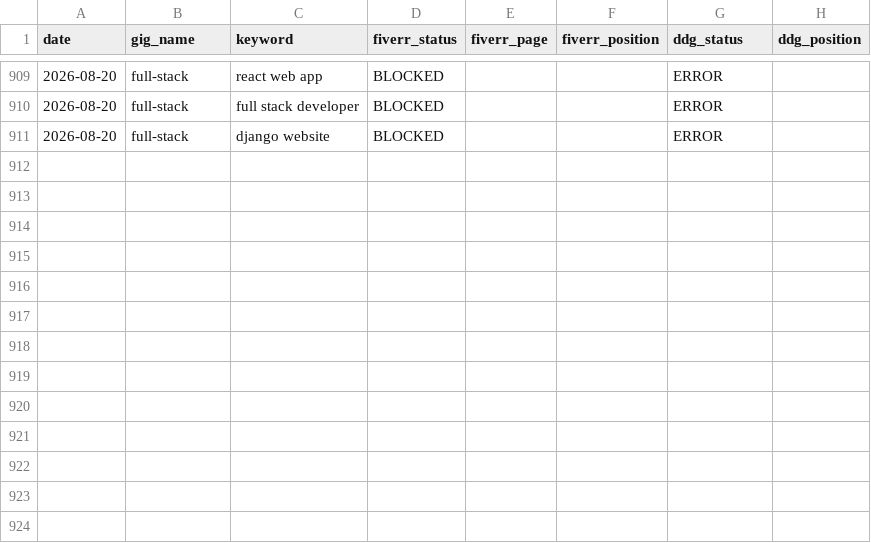
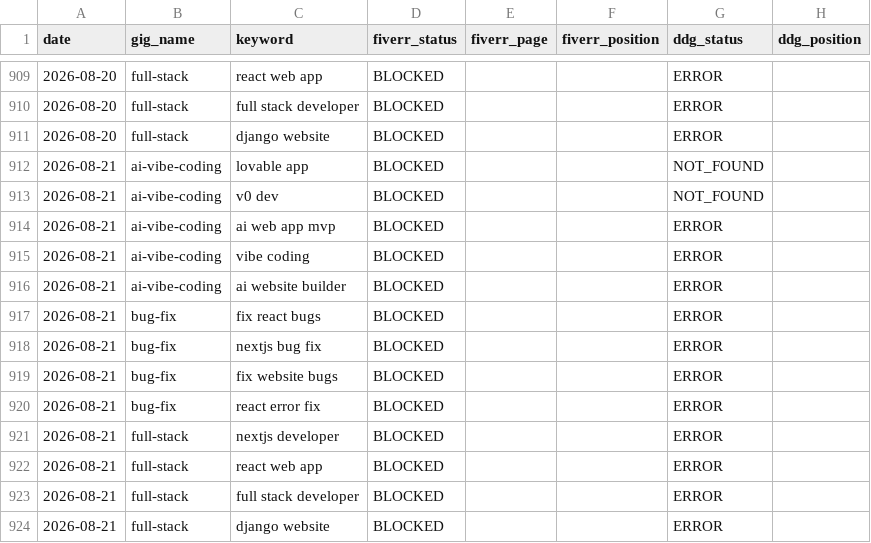
Before and after one commit to AnasKhalid4/workflow-integration, a CSV file: data/rank_history.csv, drawn as a sheet; only a part is shown, gaps mark what is left out.

Commit message:
rank data 2026-08-21

```diff
--- a/data/rank_history.csv
+++ b/data/rank_history.csv
@@ -911 +911,14 @@ date,gig_name,keyword,fiverr_status,fiverr_page,fiverr_position,ddg_status,ddg_p
 2026-08-20,full-stack,django website,BLOCKED,,,ERROR,
+2026-08-21,ai-vibe-coding,lovable app,BLOCKED,,,NOT_FOUND,
+2026-08-21,ai-vibe-coding,v0 dev,BLOCKED,,,NOT_FOUND,
+2026-08-21,ai-vibe-coding,ai web app mvp,BLOCKED,,,ERROR,
+2026-08-21,ai-vibe-coding,vibe coding,BLOCKED,,,ERROR,
+2026-08-21,ai-vibe-coding,ai website builder,BLOCKED,,,ERROR,
+2026-08-21,bug-fix,fix react bugs,BLOCKED,,,ERROR,
+2026-08-21,bug-fix,nextjs bug fix,BLOCKED,,,ERROR,
+2026-08-21,bug-fix,fix website bugs,BLOCKED,,,ERROR,
+2026-08-21,bug-fix,react error fix,BLOCKED,,,ERROR,
+2026-08-21,full-stack,nextjs developer,BLOCKED,,,ERROR,
+2026-08-21,full-stack,react web app,BLOCKED,,,ERROR,
+2026-08-21,full-stack,full stack developer,BLOCKED,,,ERROR,
+2026-08-21,full-stack,django website,BLOCKED,,,ERROR,
```
Also changed, not shown: data/gig_health.csv.
